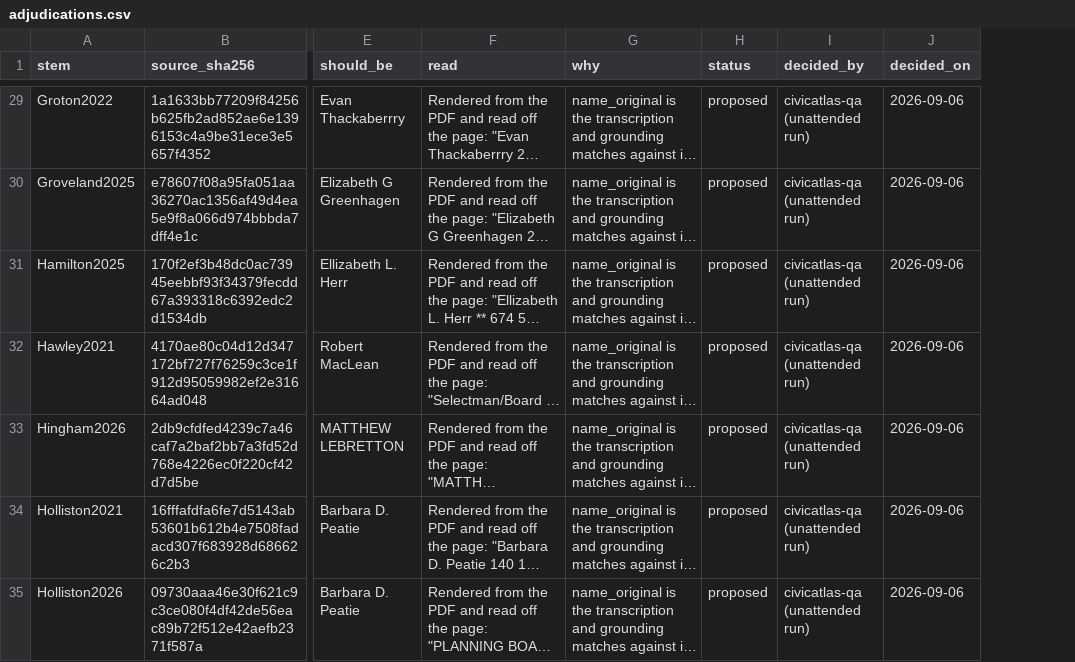
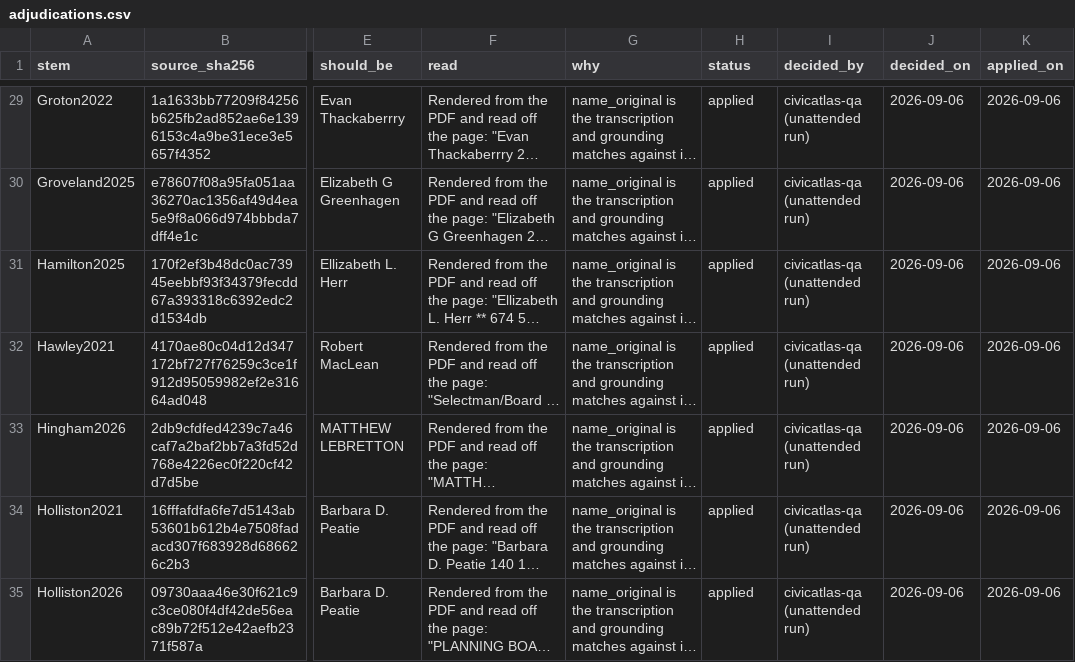
Before and after one commit to JamesNicholsWorley/muni-harvest, a CSV file: qa/reference/adjudications.csv, drawn as a sheet; only a part is shown, gaps mark what is left out; long unchanged cells end in …; the diff covers the shown part only; the diff names each change by its address in the sheet, - before the commit and + after, or states it on an @@ line.

```diff
--- a/qa/reference/adjudications.csv
+++ b/qa/reference/adjudications.csv
+column K (applied_on), rows 29-35: all 2026-09-06
-H29:H35 (status): proposed
+H29:H35 (status): applied
```
Also changed, not shown: 131 edited cells elsewhere in this file.
